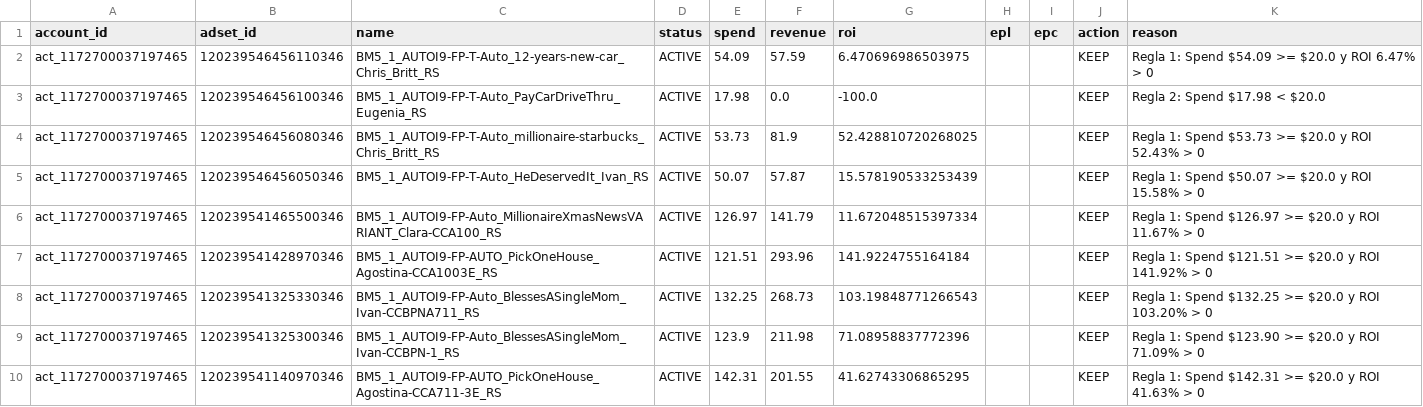
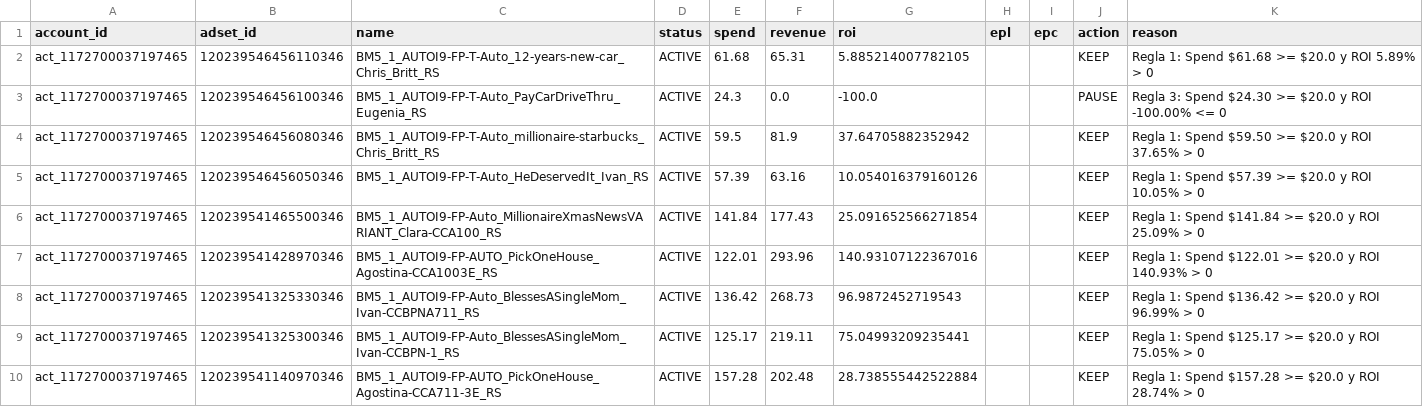
Before and after one commit to mauro-ship-it/MetaOnOff-LeadPier, a CSV file: adsets_report.csv, drawn as a sheet; only a part is shown; the diff covers the shown part only.

```diff
--- a/adsets_report.csv
+++ b/adsets_report.csv
@@ -1,10 +1,10 @@
 account_id,adset_id,name,status,spend,revenue,roi,epl,epc,action,reason
-act_1172700037197465,120239546456110346,BM5_1_AUTOI9-FP-T-Auto_12-years-new-car_Chris_Britt_RS,ACTIVE,54.09,57.59,6.470696986503975,,,KEEP,Regla 1: Spend $54.09 >= $20.0 y ROI 6.47% > 0
-act_1172700037197465,120239546456100346,BM5_1_AUTOI9-FP-T-Auto_PayCarDriveThru_Eugenia_RS,ACTIVE,17.98,0.0,-100.0,,,KEEP,Regla 2: Spend $17.98 < $20.0
-act_1172700037197465,120239546456080346,BM5_1_AUTOI9-FP-T-Auto_millionaire-starbucks_Chris_Britt_RS,ACTIVE,53.73,81.9,52.428810720268025,,,KEEP,Regla 1: Spend $53.73 >= $20.0 y ROI 52.43% > 0
-act_1172700037197465,120239546456050346,BM5_1_AUTOI9-FP-T-Auto_HeDeservedIt_Ivan_RS,ACTIVE,50.07,57.87,15.578190533253439,,,KEEP,Regla 1: Spend $50.07 >= $20.0 y ROI 15.58% > 0
-act_1172700037197465,120239541465500346,BM5_1_AUTOI9-FP-Auto_MillionaireXmasNewsVARIANT_Clara-CCA100_RS,ACTIVE,126.97,141.79,11.672048515397334,,,KEEP,Regla 1: Spend $126.97 >= $20.0 y ROI 11.67% > 0
-act_1172700037197465,120239541428970346,BM5_1_AUTOI9-FP-AUTO_PickOneHouse_Agostina-CCA1003E_RS,ACTIVE,121.51,293.96,141.9224755164184,,,KEEP,Regla 1: Spend $121.51 >= $20.0 y ROI 141.92% > 0
-act_1172700037197465,120239541325330346,BM5_1_AUTOI9-FP-Auto_BlessesASingleMom_Ivan-CCBPNA711_RS,ACTIVE,132.25,268.73,103.19848771266543,,,KEEP,Regla 1: Spend $132.25 >= $20.0 y ROI 103.20% > 0
-act_1172700037197465,120239541325300346,BM5_1_AUTOI9-FP-Auto_BlessesASingleMom_Ivan-CCBPN-1_RS,ACTIVE,123.9,211.98,71.08958837772396,,,KEEP,Regla 1: Spend $123.90 >= $20.0 y ROI 71.09% > 0
-act_1172700037197465,120239541140970346,BM5_1_AUTOI9-FP-AUTO_PickOneHouse_Agostina-CCA711-3E_RS,ACTIVE,142.31,201.55,41.62743306865295,,,KEEP,Regla 1: Spend $142.31 >= $20.0 y ROI 41.63% > 0
+act_1172700037197465,120239546456110346,BM5_1_AUTOI9-FP-T-Auto_12-years-new-car_Chris_Britt_RS,ACTIVE,61.68,65.31,5.885214007782105,,,KEEP,Regla 1: Spend $61.68 >= $20.0 y ROI 5.89% > 0
+act_1172700037197465,120239546456100346,BM5_1_AUTOI9-FP-T-Auto_PayCarDriveThru_Eugenia_RS,ACTIVE,24.3,0.0,-100.0,,,PAUSE,Regla 3: Spend $24.30 >= $20.0 y ROI -100.00% <= 0
+act_1172700037197465,120239546456080346,BM5_1_AUTOI9-FP-T-Auto_millionaire-starbucks_Chris_Britt_RS,ACTIVE,59.5,81.9,37.64705882352942,,,KEEP,Regla 1: Spend $59.50 >= $20.0 y ROI 37.65% > 0
+act_1172700037197465,120239546456050346,BM5_1_AUTOI9-FP-T-Auto_HeDeservedIt_Ivan_RS,ACTIVE,57.39,63.16,10.054016379160126,,,KEEP,Regla 1: Spend $57.39 >= $20.0 y ROI 10.05% > 0
+act_1172700037197465,120239541465500346,BM5_1_AUTOI9-FP-Auto_MillionaireXmasNewsVARIANT_Clara-CCA100_RS,ACTIVE,141.84,177.43,25.091652566271854,,,KEEP,Regla 1: Spend $141.84 >= $20.0 y ROI 25.09% > 0
+act_1172700037197465,120239541428970346,BM5_1_AUTOI9-FP-AUTO_PickOneHouse_Agostina-CCA1003E_RS,ACTIVE,122.01,293.96,140.93107122367016,,,KEEP,Regla 1: Spend $122.01 >= $20.0 y ROI 140.93% > 0
+act_1172700037197465,120239541325330346,BM5_1_AUTOI9-FP-Auto_BlessesASingleMom_Ivan-CCBPNA711_RS,ACTIVE,136.42,268.73,96.9872452719543,,,KEEP,Regla 1: Spend $136.42 >= $20.0 y ROI 96.99% > 0
+act_1172700037197465,120239541325300346,BM5_1_AUTOI9-FP-Auto_BlessesASingleMom_Ivan-CCBPN-1_RS,ACTIVE,125.17,219.11,75.04993209235441,,,KEEP,Regla 1: Spend $125.17 >= $20.0 y ROI 75.05% > 0
+act_1172700037197465,120239541140970346,BM5_1_AUTOI9-FP-AUTO_PickOneHouse_Agostina-CCA711-3E_RS,ACTIVE,157.28,202.48,28.738555442522884,,,KEEP,Regla 1: Spend $157.28 >= $20.0 y ROI 28.74% > 0
```
Also changed, not shown: 35 edited cells elsewhere in this file, scaling_report.csv, 3 other files.
